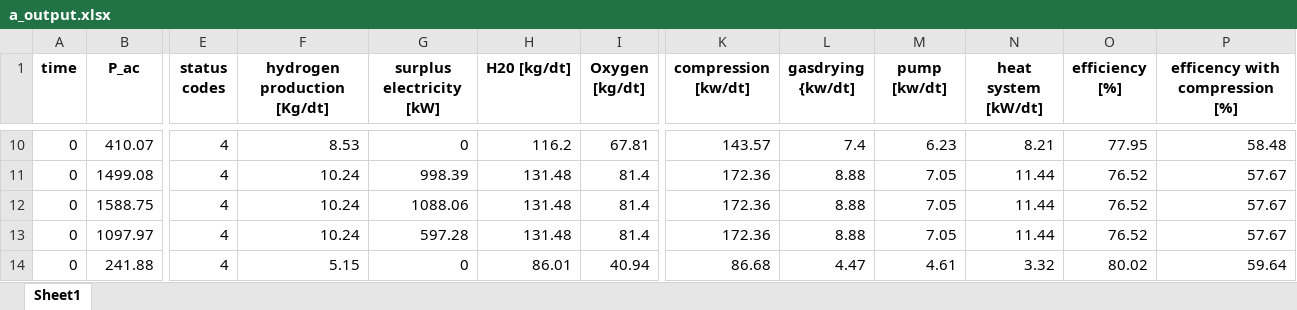
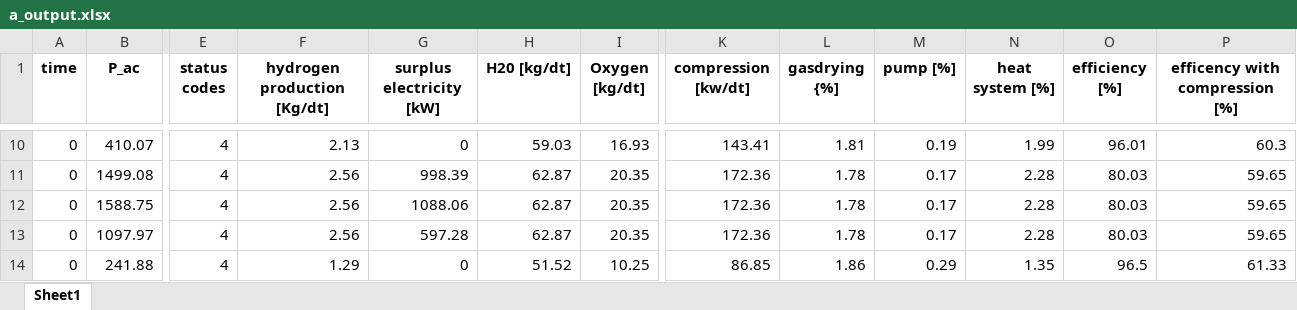
Before and after one commit to lilseigo/vpplib, an Excel workbook: vpplib/a_output.xlsx, sheet Sheet1, drawn as a sheet; only a part is shown, gaps mark what is left out; values as stored, in another font and other column widths than the file's, no borders; the diff covers the shown part only; the diff names each change by its address in the sheet, - before the commit and + after, or states it on an @@ line.

```diff
--- a/vpplib/a_output.xlsx (sheet Sheet1)
+++ b/vpplib/a_output.xlsx (sheet Sheet1)
-L1: gasdrying {kw/dt]
+L1: gasdrying {%]
-M1: pump [kw/dt]
+M1: pump [%]
-N1: heat system [kW/dt]
+N1: heat system [%]
-F10 (hydrogen production [Kg/dt]): 8.53
+F10 (hydrogen production [Kg/dt]): 2.13
-H10 (H20 [kg/dt]): 116.2
+H10 (H20 [kg/dt]): 59.03
-I10 (Oxygen [kg/dt]): 67.81
+I10 (Oxygen [kg/dt]): 16.93
-K10 (compression [kw/dt]): 143.57
+K10 (compression [kw/dt]): 143.41
-L10 (gasdrying {%]): 7.4
+L10 (gasdrying {%]): 1.81
-M10 (pump [%]): 6.23
+M10 (pump [%]): 0.19
-N10 (heat system [%]): 8.21
+N10 (heat system [%]): 1.99
-O10 (efficiency [%]): 77.95
+O10 (efficiency [%]): 96.01
-P10 (efficency with compression [%]): 58.48
+P10 (efficency with compression [%]): 60.3
-F11:F13 (hydrogen production [Kg/dt]): 10.24
+F11:F13 (hydrogen production [Kg/dt]): 2.56
-H11:H13 (H20 [kg/dt]): 131.48
+H11:H13 (H20 [kg/dt]): 62.87
-I11:I13 (Oxygen [kg/dt]): 81.4
+I11:I13 (Oxygen [kg/dt]): 20.35
-L11:L13 (gasdrying {%]): 8.88
+L11:L13 (gasdrying {%]): 1.78
-M11:M13 (pump [%]): 7.05
+M11:M13 (pump [%]): 0.17
-N11:N13 (heat system [%]): 11.44
+N11:N13 (heat system [%]): 2.28
-O11:O13 (efficiency [%]): 76.52
+O11:O13 (efficiency [%]): 80.03
-P11:P13 (efficency with compression [%]): 57.67
+P11:P13 (efficency with compression [%]): 59.65
-F14 (hydrogen production [Kg/dt]): 5.15
+F14 (hydrogen production [Kg/dt]): 1.29
-H14 (H20 [kg/dt]): 86.01
+H14 (H20 [kg/dt]): 51.52
-I14 (Oxygen [kg/dt]): 40.94
+I14 (Oxygen [kg/dt]): 10.25
-K14 (compression [kw/dt]): 86.68
+K14 (compression [kw/dt]): 86.85
-L14 (gasdrying {%]): 4.47
+L14 (gasdrying {%]): 1.86
-M14 (pump [%]): 4.61
+M14 (pump [%]): 0.29
-N14 (heat system [%]): 3.32
+N14 (heat system [%]): 1.35
-O14 (efficiency [%]): 80.02
+O14 (efficiency [%]): 96.5
-P14 (efficency with compression [%]): 59.64
+P14 (efficency with compression [%]): 61.33
```
Also changed, not shown: 2 added rows, 2 removed rows and 629 edited cells elsewhere in this sheet, 4 other files.
